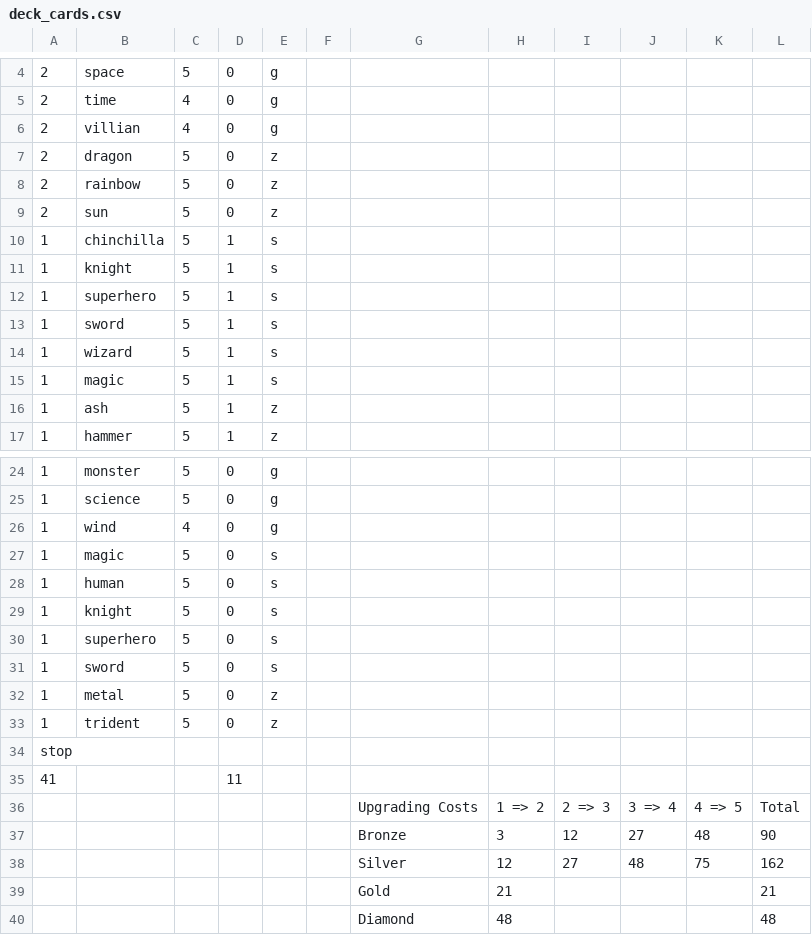
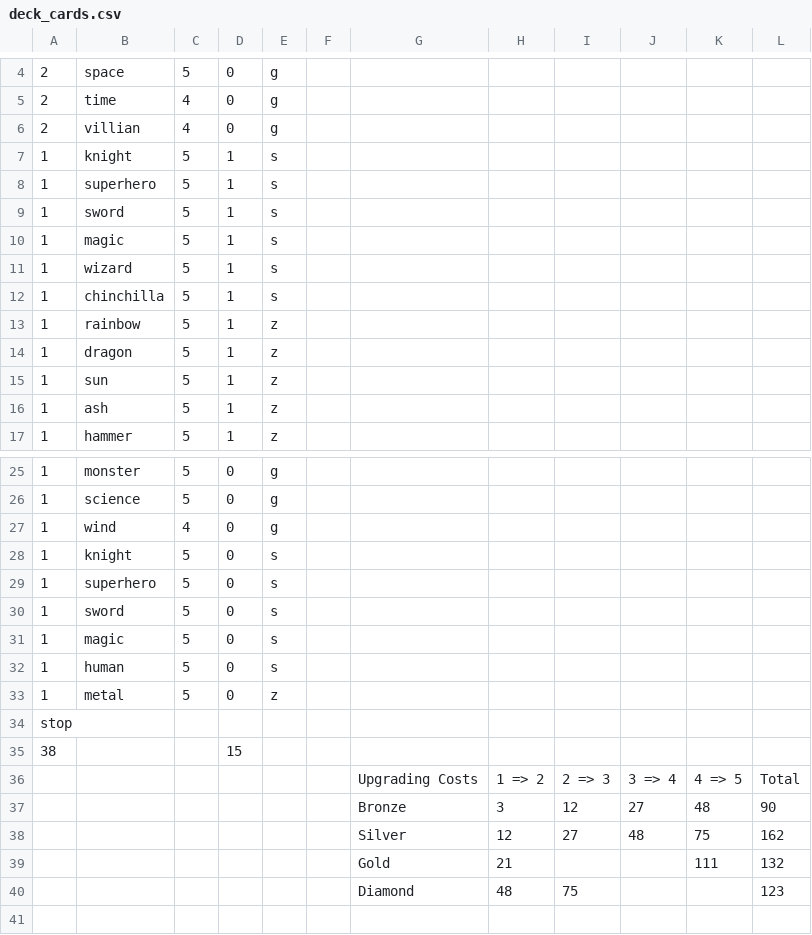
Before and after one commit to harvj/alchemist, a CSV file: db/seeds/deck_cards.csv, drawn as a sheet; only a part is shown, gaps mark what is left out; the diff covers the shown part only.

```diff
--- a/db/seeds/deck_cards.csv
+++ b/db/seeds/deck_cards.csv
@@ -6,6 +6,2 @@
 2,villian,4,0,g,,,,,,,
-2,dragon,5,0,z,,,,,,,
-2,rainbow,5,0,z,,,,,,,
-2,sun,5,0,z,,,,,,,
-1,chinchilla,5,1,s,,,,,,,
 1,knight,5,1,s,,,,,,,
@@ -13,4 +9,8 @@
 1,sword,5,1,s,,,,,,,
+1,magic,5,1,s,,,,,,,
 1,wizard,5,1,s,,,,,,,
-1,magic,5,1,s,,,,,,,
+1,chinchilla,5,1,s,,,,,,,
+1,rainbow,5,1,z,,,,,,,
+1,dragon,5,1,z,,,,,,,
+1,sun,5,1,z,,,,,,,
 1,ash,5,1,z,,,,,,,
@@ -26,4 +27,2 @@
 1,wind,4,0,g,,,,,,,
-1,magic,5,0,s,,,,,,,
-1,human,5,0,s,,,,,,,
 1,knight,5,0,s,,,,,,,
@@ -31,6 +30,7 @@
 1,sword,5,0,s,,,,,,,
+1,magic,5,0,s,,,,,,,
+1,human,5,0,s,,,,,,,
 1,metal,5,0,z,,,,,,,
-1,trident,5,0,z,,,,,,,
 stop,,,,,,,,,,,
-41,,,11,,,,,,,,
+38,,,15,,,,,,,,
 ,,,,,,Upgrading Costs,1 => 2,2 => 3,3 => 4,4 => 5,Total
@@ -38,3 +38,3 @@ stop,,,,,,,,,,,
 ,,,,,,Silver,12,27,48,75,162
-,,,,,,Gold,21,,,,21
-,,,,,,Diamond,48,,,,48
+,,,,,,Gold,21,,,111,132
+,,,,,,Diamond,48,75,,,123
```
Also changed, not shown: 1 added row elsewhere in this file, db/seeds/cards.csv, db/seeds/combos.csv, 12 other files.
